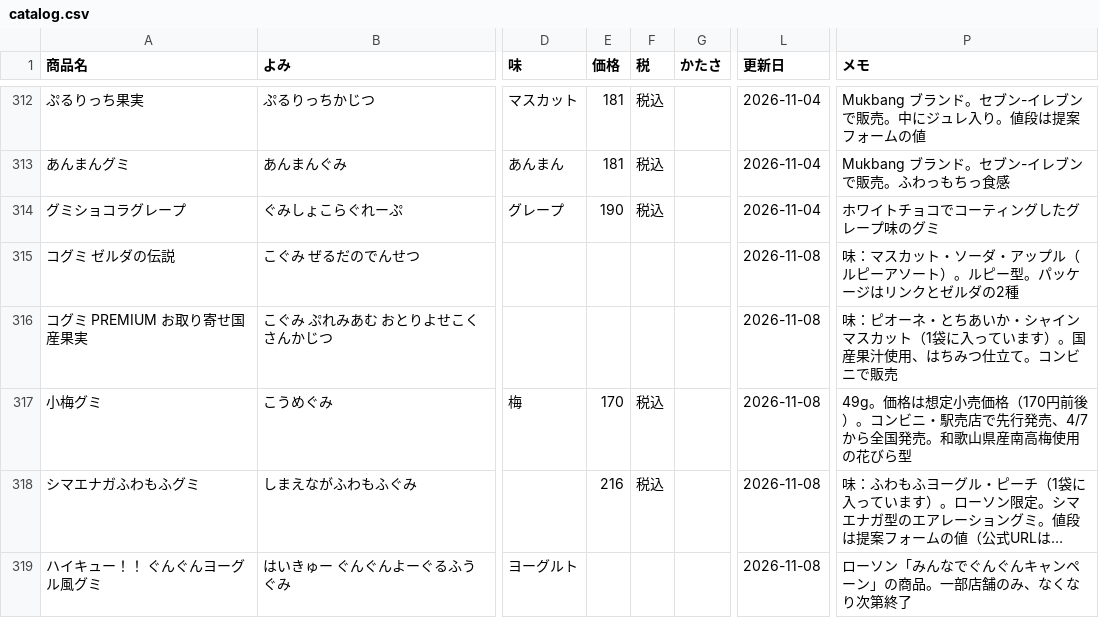
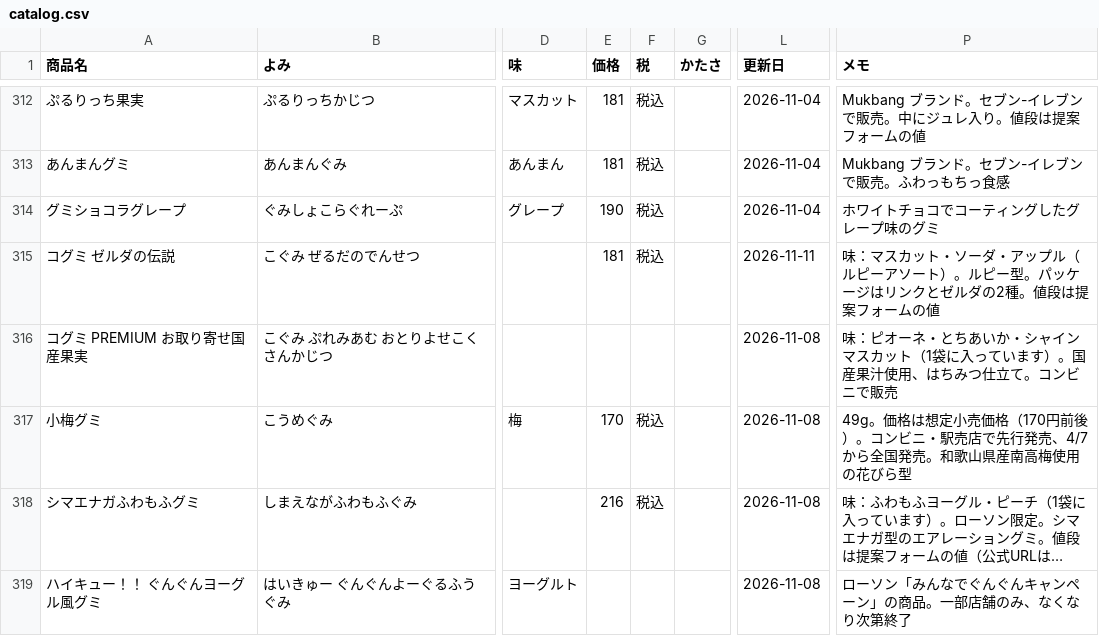
Before and after one commit to hatohat/gumilog, a CSV file: catalog.csv, drawn as a sheet; only a part is shown, gaps mark what is left out; long unchanged cells end in …; the diff covers the shown part only; the diff names each change by its address in the sheet, - before the commit and + after, or states it on an @@ line.

```diff
--- a/catalog.csv
+++ b/catalog.csv
-E315 (価格): (empty)
+E315 (価格): 181
-F315 (税): (empty)
+F315 (税): 税込
-L315 (更新日): 2026-11-08
+L315 (更新日): 2026-11-11
-P315 (メモ): …ダの2種
+P315 (メモ): …ダの2種。値段は提案フォームの値
```
Also changed, not shown: 2 added rows elsewhere in this file, 2 other files.
